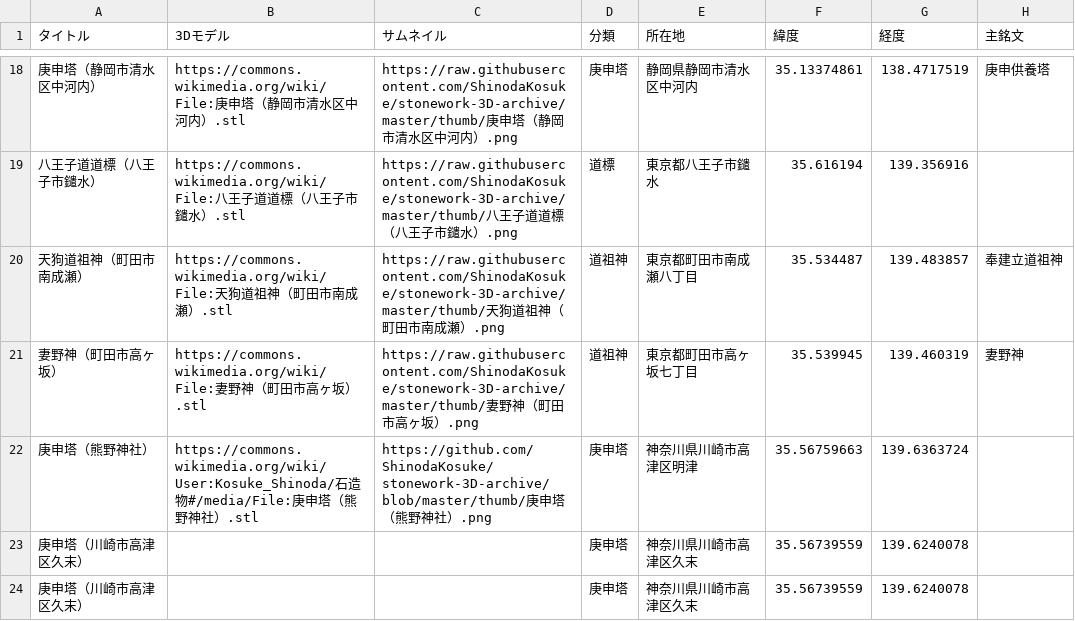
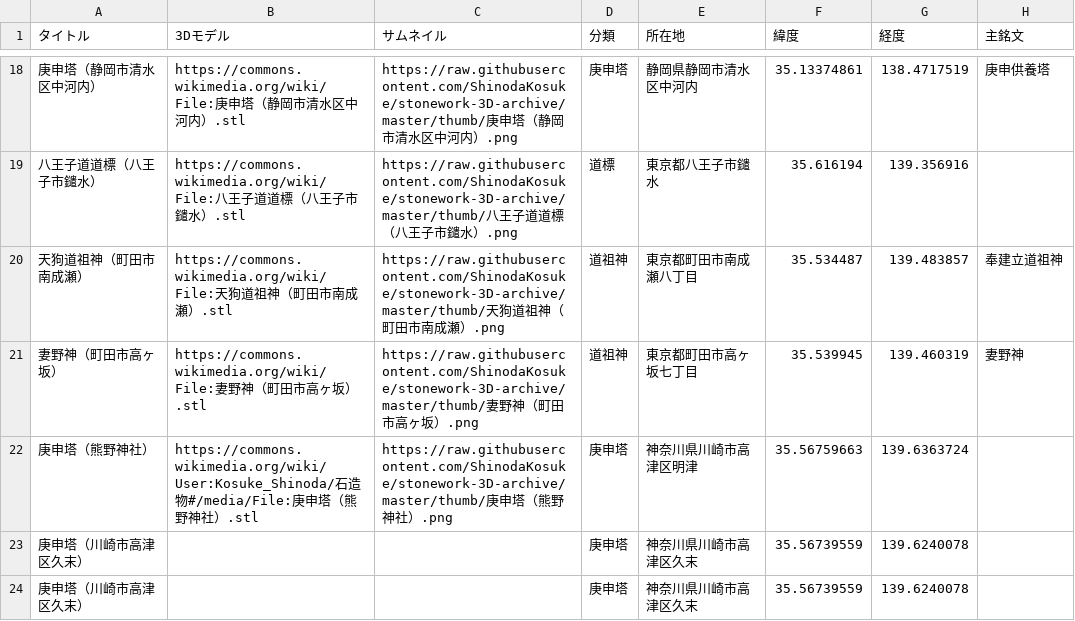
Before and after one commit to ShinodaKosuke/stonework-3D-archive, a CSV file: stonework-3D-archive.csv, drawn as a sheet; only a part is shown, gaps mark what is left out; the diff names each change by its address in the sheet, - before the commit and + after, or states it on an @@ line.

Commit message:
訂正20191126_5

```diff
--- a/stonework-3D-archive.csv
+++ b/stonework-3D-archive.csv
-C22 (サムネイル): https://github.com/ShinodaKosuke/stonework-3D-archive/blob/master/thumb/庚申…
+C22 (サムネイル): https://raw.githubusercontent.com/ShinodaKosuke/stonework-3D-archive/master/thumb/庚申…
```
